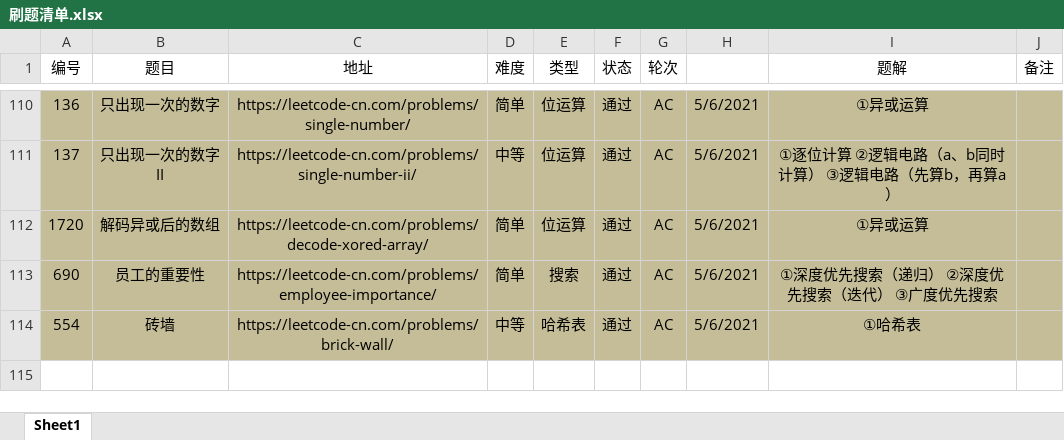
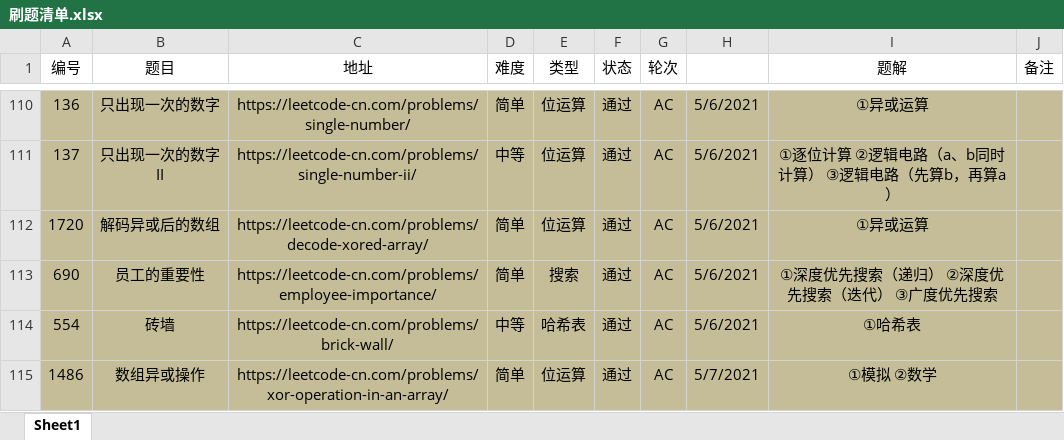
Before and after one commit to moonspiritacm/Leetcode-Java, an Excel workbook: notes/刷题清单.xlsx, sheet Sheet1, drawn as a sheet; only a part is shown, gaps mark what is left out; values as stored, in another font and other column widths than the file's, no borders; the diff names each change by its address in the sheet, - before the commit and + after, or states it on an @@ line.

Commit message:
Problem 1486 AC

```diff
--- a/notes/刷题清单.xlsx (sheet Sheet1)
+++ b/notes/刷题清单.xlsx (sheet Sheet1)
+row 115: 1486 | 数组异或操作 | https://leetcode-cn.com/problems/xor-operation-in-an-array/ | 简单 | 位运算 | 通过 | AC | 5/7/2021 | ①模拟 ②数学
```
Also changed, not shown: 2 other files.
